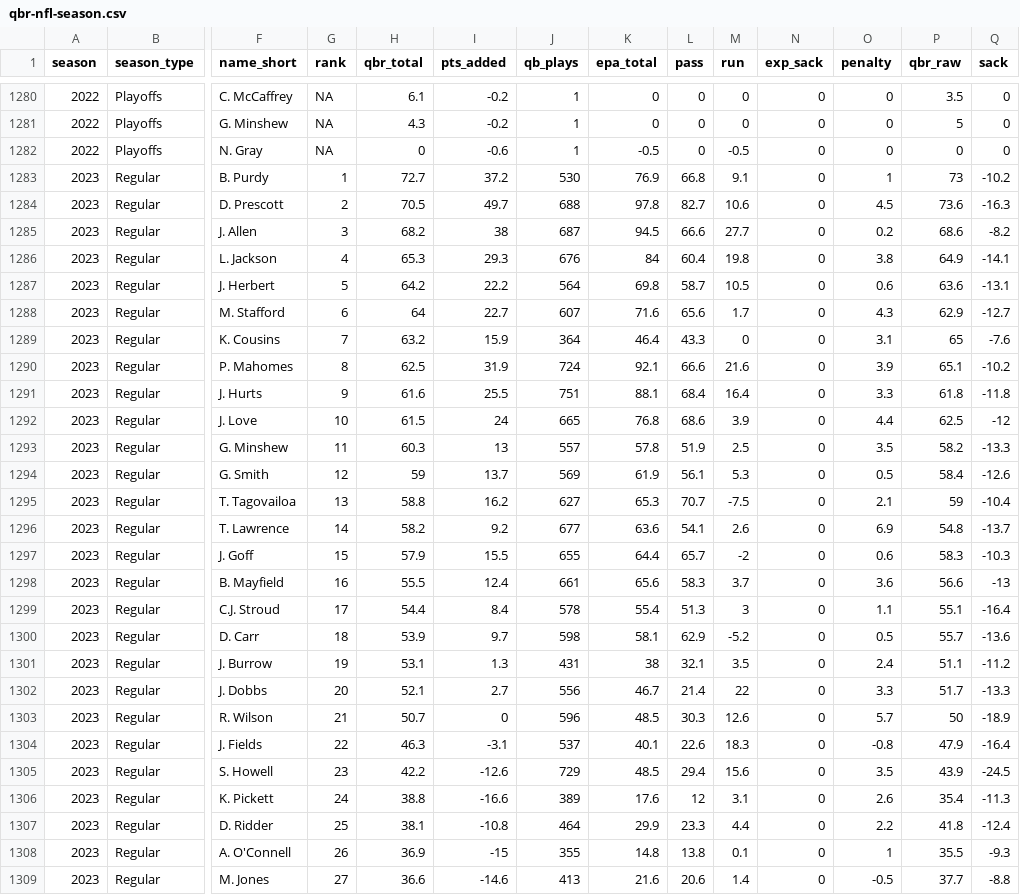
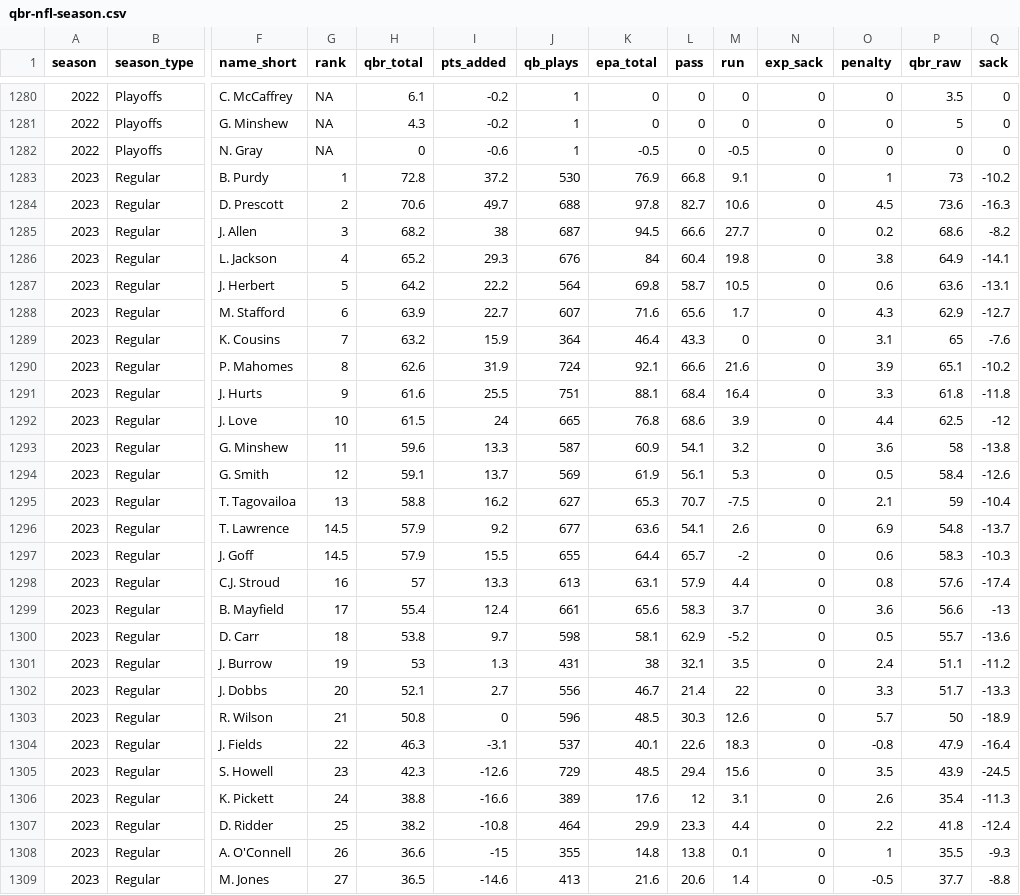
Before and after one commit to nflverse/espnscrapeR-data, a CSV file: data/qbr-nfl-season.csv, drawn as a sheet; only a part is shown, gaps mark what is left out; removed rows and columns are numbered as before the commit, all else as after; rows hold the shown columns only; the diff covers the shown part only; the diff names each change by its address in the sheet, - before the commit and + after, or states it on an @@ line.

```diff
--- a/data/qbr-nfl-season.csv
+++ b/data/qbr-nfl-season.csv
-H1283 (qbr_total): 72.7
+H1283 (qbr_total): 72.8
-H1284 (qbr_total): 70.5
+H1284 (qbr_total): 70.6
-H1286 (qbr_total): 65.3
+H1286 (qbr_total): 65.2
-H1288 (qbr_total): 64
+H1288 (qbr_total): 63.9
-H1290 (qbr_total): 62.5
+H1290 (qbr_total): 62.6
-H1293 (qbr_total): 60.3
+H1293 (qbr_total): 59.6
-I1293 (pts_added): 13
+I1293 (pts_added): 13.3
-J1293 (qb_plays): 557
+J1293 (qb_plays): 587
-K1293 (epa_total): 57.8
+K1293 (epa_total): 60.9
-L1293 (pass): 51.9
+L1293 (pass): 54.1
-M1293 (run): 2.5
+M1293 (run): 3.2
-O1293 (penalty): 3.5
+O1293 (penalty): 3.6
-P1293 (qbr_raw): 58.2
+P1293 (qbr_raw): 58
-Q1293 (sack): -13.3
+Q1293 (sack): -13.8
-H1294 (qbr_total): 59
+H1294 (qbr_total): 59.1
-G1296 (rank): 14
+G1296 (rank): 14.5
-H1296 (qbr_total): 58.2
+H1296 (qbr_total): 57.9
-G1297 (rank): 15
+G1297 (rank): 14.5
+row 1298: 2023 | Regular | C.J. Stroud | 16 | 57 | 13.3 | 613 | 63.1 | 57.9 | 4.4 | 0 | 0.8 | 57.6 | -17.4
-G1299 (rank): 16
+G1299 (rank): 17
-H1299 (qbr_total): 55.5
+H1299 (qbr_total): 55.4
-row 1299: 2023 | Regular | C.J. Stroud | 17 | 54.4 | 8.4 | 578 | 55.4 | 51.3 | 3 | 0 | 1.1 | 55.1 | -16.4
-H1300 (qbr_total): 53.9
+H1300 (qbr_total): 53.8
-H1301 (qbr_total): 53.1
+H1301 (qbr_total): 53
-H1303 (qbr_total): 50.7
+H1303 (qbr_total): 50.8
-H1305 (qbr_total): 42.2
+H1305 (qbr_total): 42.3
-H1307 (qbr_total): 38.1
+H1307 (qbr_total): 38.2
-H1308 (qbr_total): 36.9
+H1308 (qbr_total): 36.6
-H1309 (qbr_total): 36.6
+H1309 (qbr_total): 36.5
```
Also changed, not shown: 2 added rows, 2 removed rows and 12 edited cells elsewhere in this file, 3 other files.
